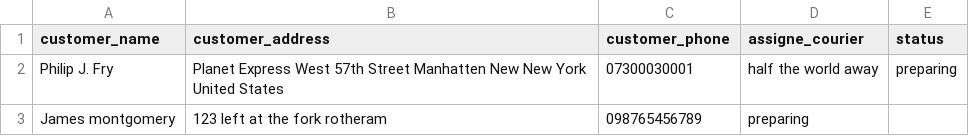
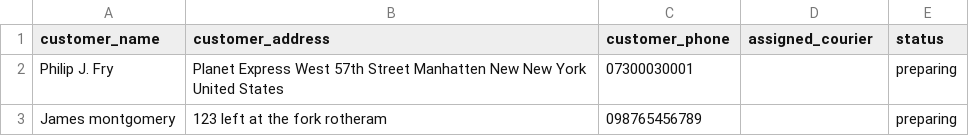
Before and after one commit to matty3191/cafe_app, a CSV file: data/orders.csv, drawn as a sheet.

```diff
--- a/data/orders.csv
+++ b/data/orders.csv
@@ -1,3 +1,3 @@
-customer_name,customer_address,customer_phone,assigne_courier,status
-Philip J. Fry,Planet Express West 57th Street Manhatten New New York United States,07300030001,half the world away,preparing
-James montgomery,123 left at the fork rotheram,098765456789,preparing
+customer_name,customer_address,customer_phone,assigned_courier,status
+Philip J. Fry,Planet Express West 57th Street Manhatten New New York United States,07300030001,,preparing
+James montgomery,123 left at the fork rotheram,098765456789,,preparing
```
Also changed, not shown: 16 other files.
